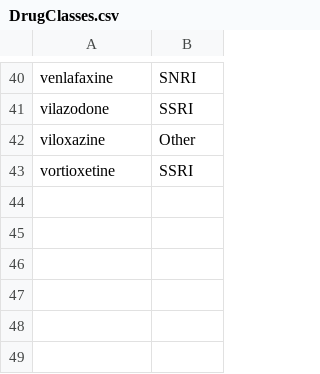
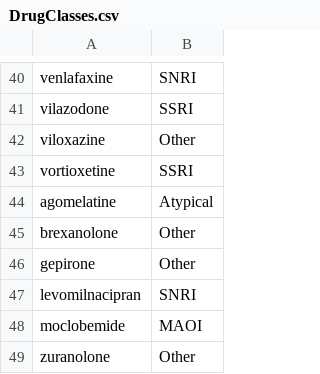
Before and after one commit to kforthman/effectsofglp1rasondepressionoutcomesinpatientswithmddandtrdSF, a CSV file: Data/DrugClasses.csv, drawn as a sheet; only a part is shown, gaps mark what is left out; the diff names each change by its address in the sheet, - before the commit and + after, or states it on an @@ line.

```diff
--- a/Data/DrugClasses.csv
+++ b/Data/DrugClasses.csv
+row 44: agomelatine | Atypical
+row 45: brexanolone | Other
+row 46: gepirone | Other
+row 47: levomilnacipran | SNRI
+row 48: moclobemide | MAOI
+row 49: zuranolone | Other
```
Also changed, not shown: Data/Drug_ATC_Categories.csv, 12 other files.
